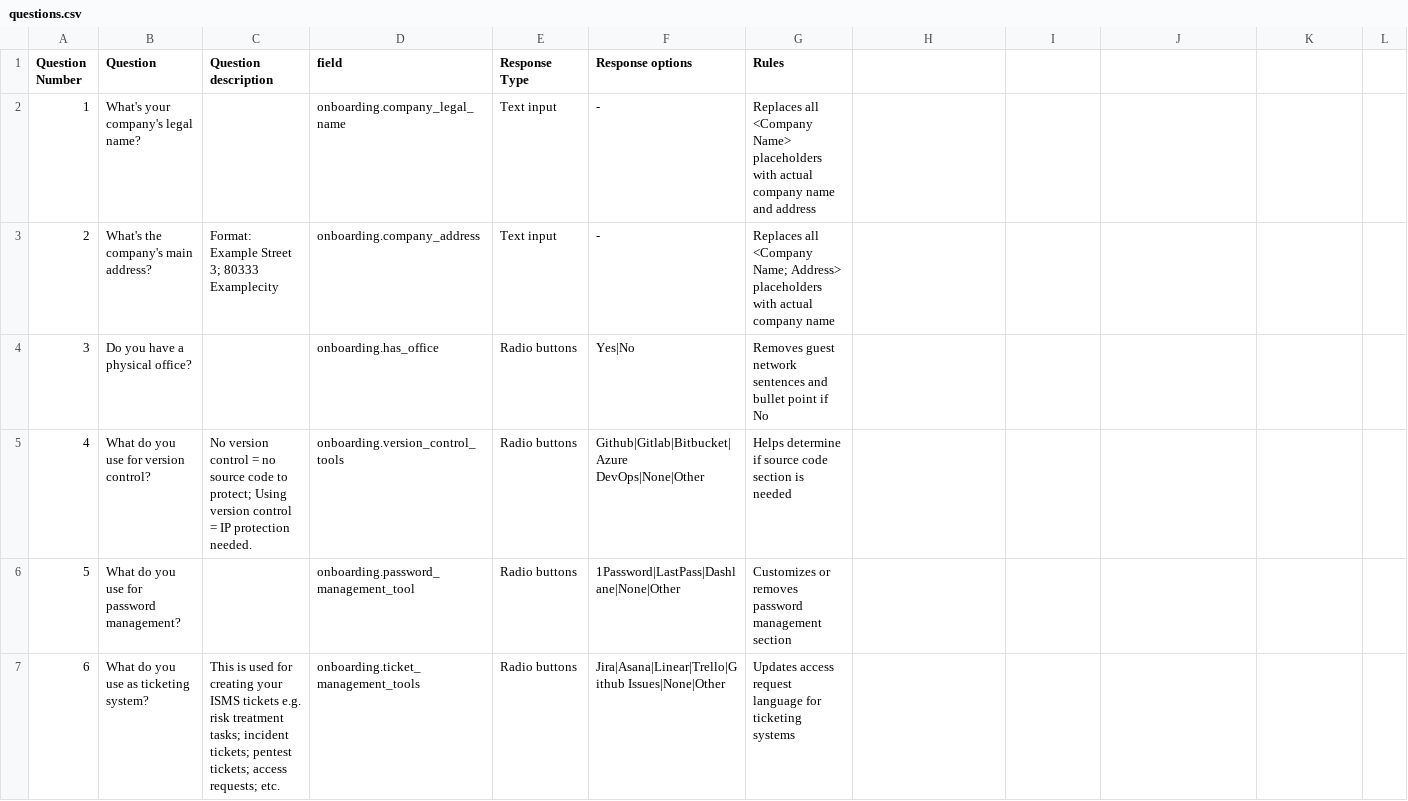
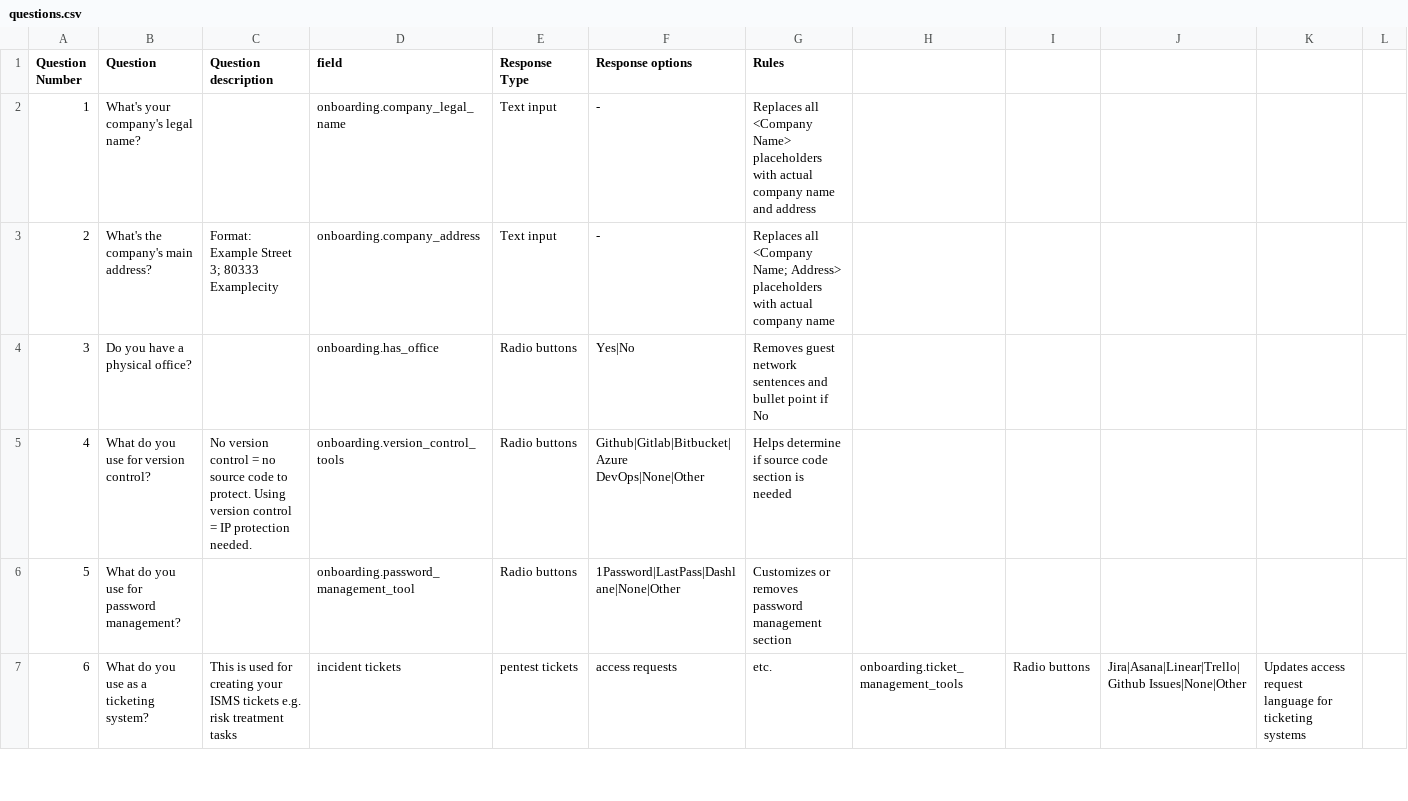
Before and after one commit to hassansecfix/policy-edit, a CSV file: data/questions.csv, drawn as a sheet; only a part is shown; the diff covers the shown part only.

Commit message:
Update questions in CSV file for clarity and consistency. Modify wording for version control, ticketing system, employee and contractor count questions, and improve descriptions for access review frequency and policy violation reporting.

```diff
--- a/data/questions.csv
+++ b/data/questions.csv
@@ -4,4 +4,4 @@ Question Number,Question,Question description,field,Response Type,Response optio
 3,Do you have a physical office?,,onboarding.has_office,Radio buttons,Yes|No,Removes guest network sentences and bullet point if No
-4,What do you use for version control?,No version control = no source code to protect; Using version control = IP protection needed.,onboarding.version_control_tools,Radio buttons,Github|Gitlab|Bitbucket|Azure DevOps|None|Other,Helps determine if source code section is needed
+4,What do you use for version control?,No version control = no source code to protect. Using version control = IP protection needed.,onboarding.version_control_tools,Radio buttons,Github|Gitlab|Bitbucket|Azure DevOps|None|Other,Helps determine if source code section is needed
 5,What do you use for password management?,,onboarding.password_management_tool,Radio buttons,1Password|LastPass|Dashlane|None|Other,Customizes or removes password management section
-6,What do you use as ticketing system?,This is used for creating your ISMS tickets e.g. risk treatment tasks; incident tickets; pentest tickets; access requests; etc.,onboarding.ticket_management_tools,Radio buttons,Jira|Asana|Linear|Trello|Github Issues|None|Other,Updates access request language for ticketing systems
+6,What do you use as a ticketing system?,This is used for creating your ISMS tickets e.g. risk treatment tasks, incident tickets, pentest tickets, access requests, etc.,onboarding.ticket_management_tools,Radio buttons,Jira|Asana|Linear|Trello|Github Issues|None|Other,Updates access request language for ticketing systems
```
Also changed, not shown: 31 edited cells elsewhere in this file.
